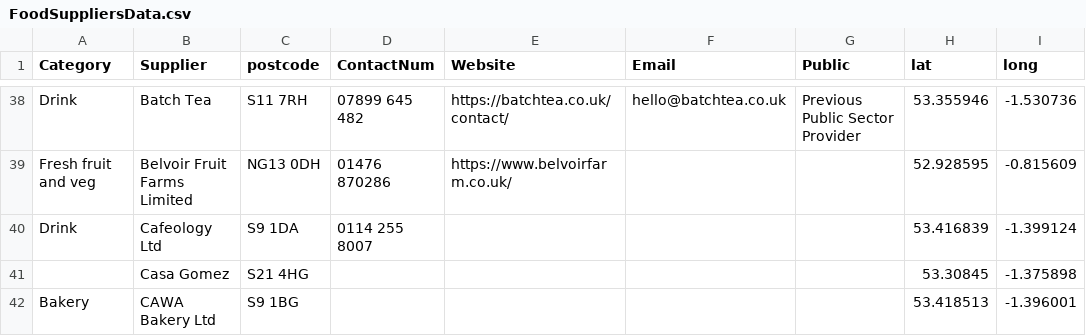
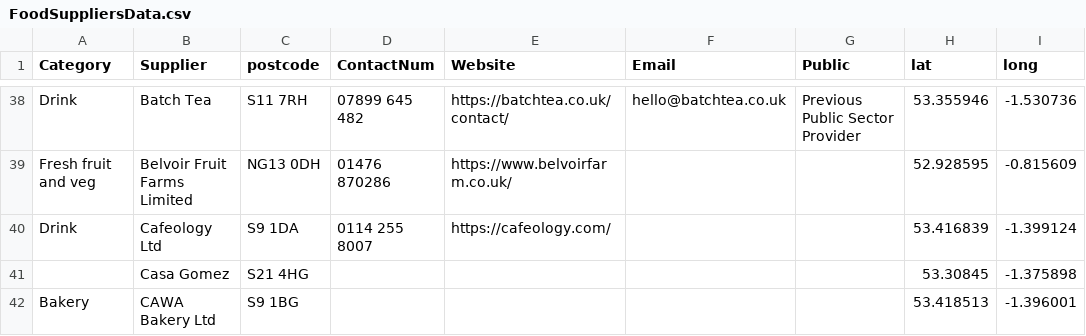
Before and after one commit to NiddCN/FoodSuppliers, a CSV file: Data/FoodSuppliersData.csv, drawn as a sheet; only a part is shown, gaps mark what is left out.

Commit message:
Automated update of CSV

```diff
--- a/Data/FoodSuppliersData.csv
+++ b/Data/FoodSuppliersData.csv
@@ -39,3 +39,3 @@ Drink,Batch Tea,S11 7RH,07899 645 482,https://batchtea.co.uk/contact/,hello@batc
 Fresh fruit and veg,Belvoir Fruit Farms Limited,NG13 0DH,01476 870286,https://www.belvoirfarm.co.uk/,,,52.928595,-0.815609
-Drink,Cafeology Ltd,S9 1DA,0114 255 8007,,,,53.416839,-1.399124
+Drink,Cafeology Ltd,S9 1DA,0114 255 8007,https://cafeology.com/,,,53.416839,-1.399124
 ,Casa Gomez,S21 4HG,,,,,53.30845,-1.375898
```
